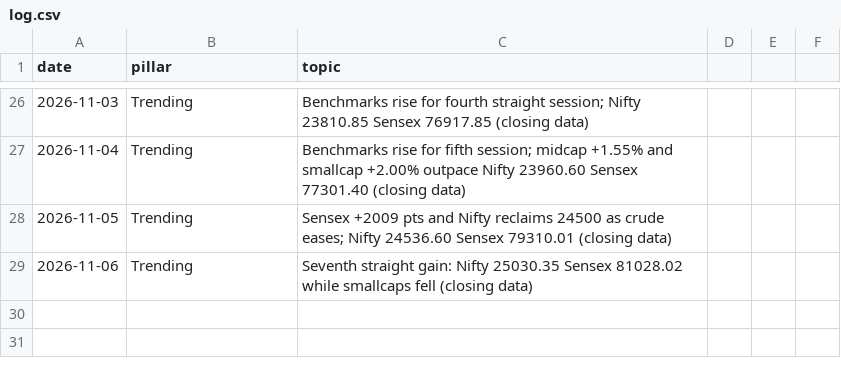
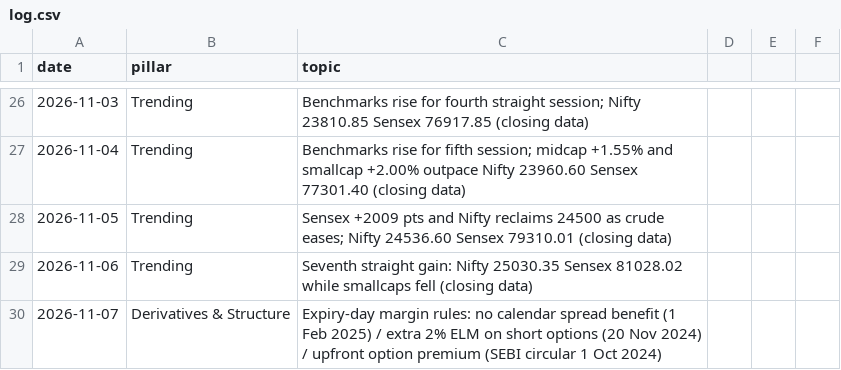
Before and after one commit to darshildshah211/dds-posters, a CSV file: linkedin/log.csv, drawn as a sheet; only a part is shown, gaps mark what is left out.

```diff
--- a/linkedin/log.csv
+++ b/linkedin/log.csv
@@ -29 +29,2 @@ date,pillar,topic
 2026-11-06,Trending,Seventh straight gain: Nifty 25030.35 Sensex 81028.02 while smallcaps fell (closing data)
+2026-11-07,Derivatives & Structure,Expiry-day margin rules: no calendar spread benefit (1 Feb 2025) / extra 2% ELM on short options (20 Nov 2024) / upfront option premium (SEBI circular 1 Oct 2024)
```
Also changed, not shown: 2 other files.
